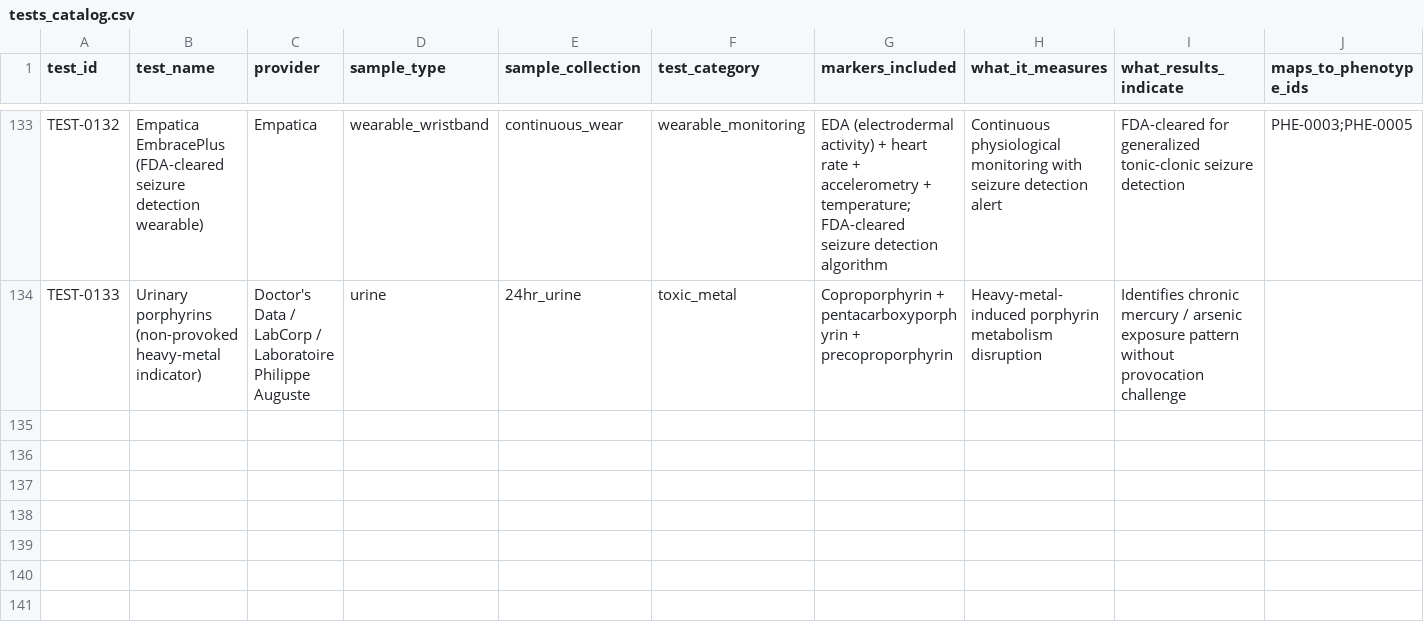
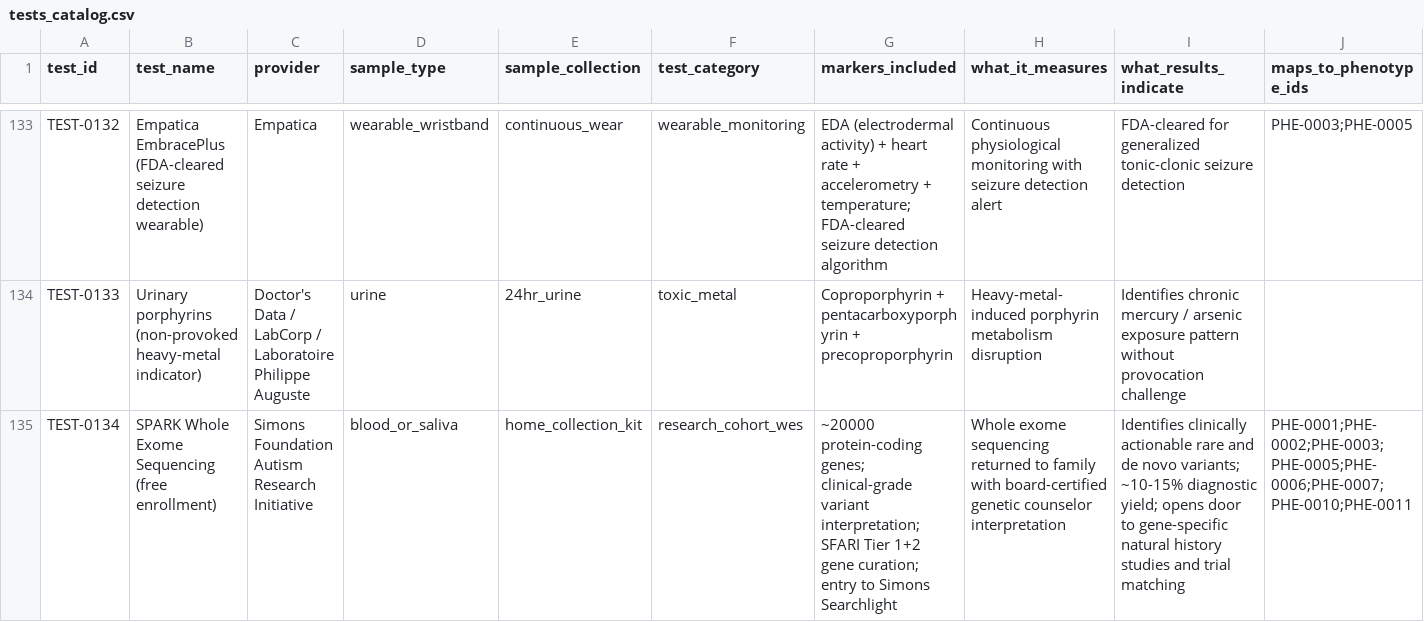
Before and after one commit to fluffybear1016/causes-atlas-autism, a CSV file: v2.0_scored/tests_catalog.csv, drawn as a sheet; only a part is shown, gaps mark what is left out; rows hold the shown columns only; the diff names each change by its address in the sheet, - before the commit and + after, or states it on an @@ line.

Commit message:
feat: post-SFARI test priority ladder (SPARK + Invitae + FRAA lead), 4 new vault pages

```diff
--- a/v2.0_scored/tests_catalog.csv
+++ b/v2.0_scored/tests_catalog.csv
+row 135: TEST-0134 | SPARK Whole Exome Sequencing (free enrollment) | Simons Foundation Autism Research Initiative | blood_or_saliva | home_collection_kit | research_cohort_wes | ~20000 protein-coding genes; clinical-grade variant interpretation; SFARI Tier 1+2 gene curation; entry to Simons Searchlight | Whole exome sequencing returned to family with board-certified genetic counselor interpretation | Identifies clinically actionable rare and de novo variants; ~10-15% diagnostic yield; opens door to gene-specific natural history studies and trial matching | PHE-0001;PHE-0002;PHE-0003;PHE-0005;PHE-0006;PHE-0007;PHE-0010;PHE-0011
```
Also changed, not shown: 5 other files.
